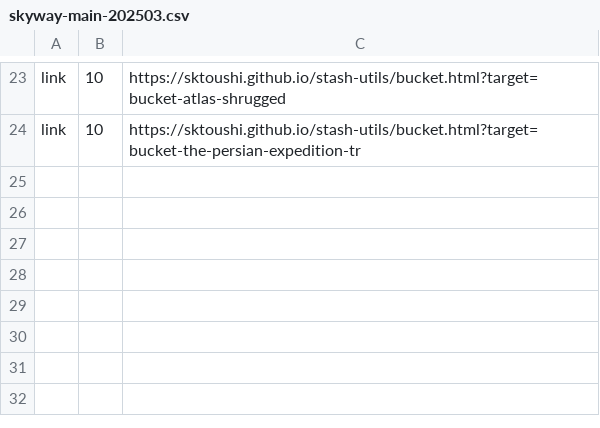
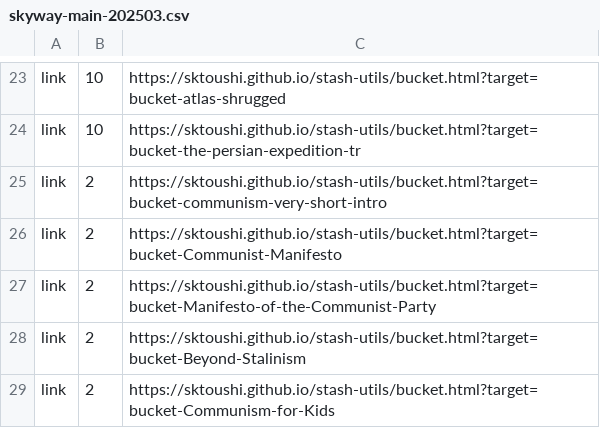
Before and after one commit to sktoushi/stash-utils, a CSV file: skyway-main-202503.csv, drawn as a sheet; only a part is shown, gaps mark what is left out.

Commit message:
Update skyway-main-202503.csv

```diff
--- a/skyway-main-202503.csv
+++ b/skyway-main-202503.csv
@@ -24 +24,6 @@ link,10,https://sktoushi.github.io/stash-utils/bucket.html?target=bucket-atlas-s
 link,10,https://sktoushi.github.io/stash-utils/bucket.html?target=bucket-the-persian-expedition-tr
+link,2,https://sktoushi.github.io/stash-utils/bucket.html?target=bucket-communism-very-short-intro,
+link,2,https://sktoushi.github.io/stash-utils/bucket.html?target=bucket-Communist-Manifesto
+link,2,https://sktoushi.github.io/stash-utils/bucket.html?target=bucket-Manifesto-of-the-Communist-Party
+link,2,https://sktoushi.github.io/stash-utils/bucket.html?target=bucket-Beyond-Stalinism
+link,2,https://sktoushi.github.io/stash-utils/bucket.html?target=bucket-Communism-for-Kids
```
